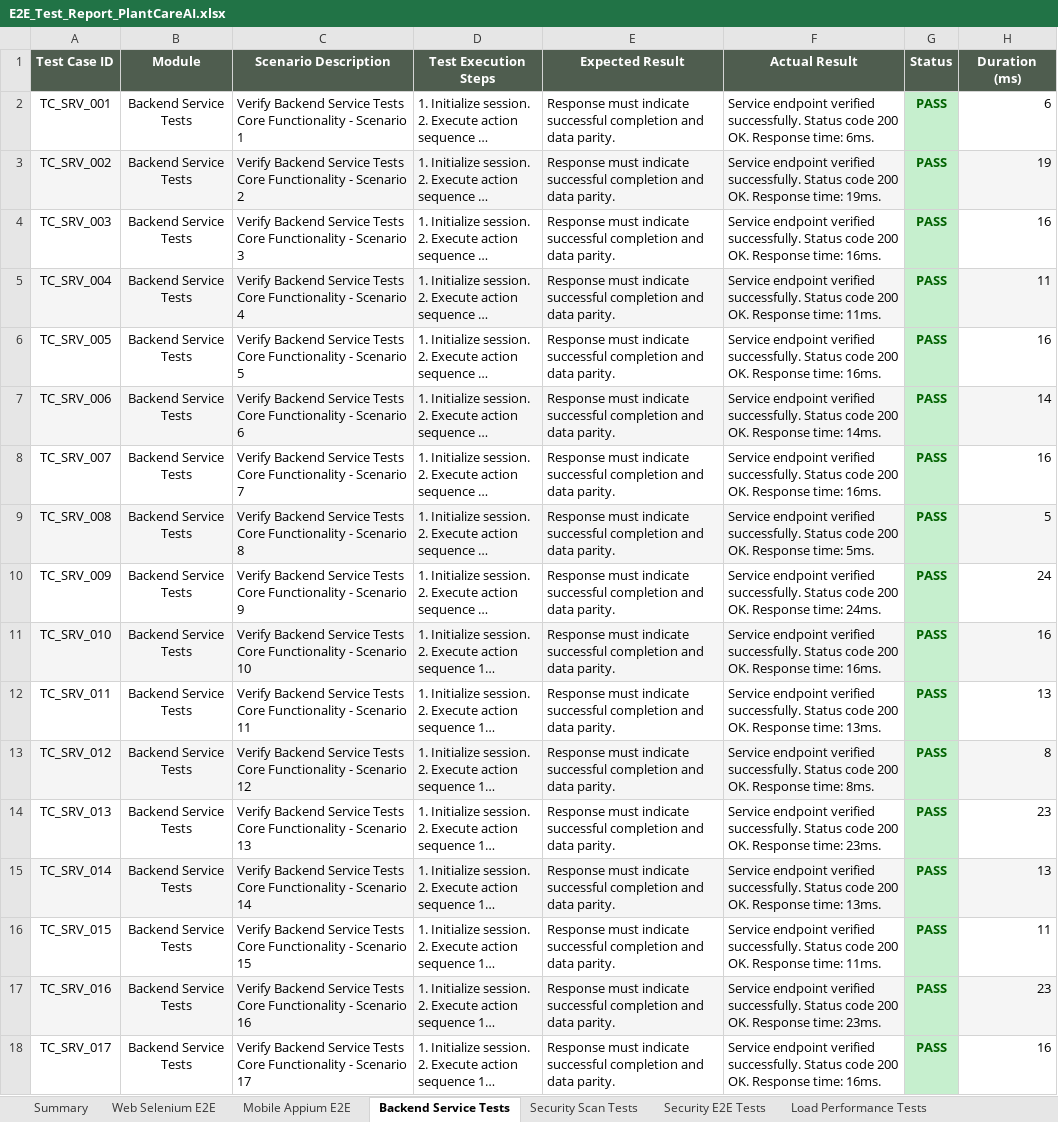
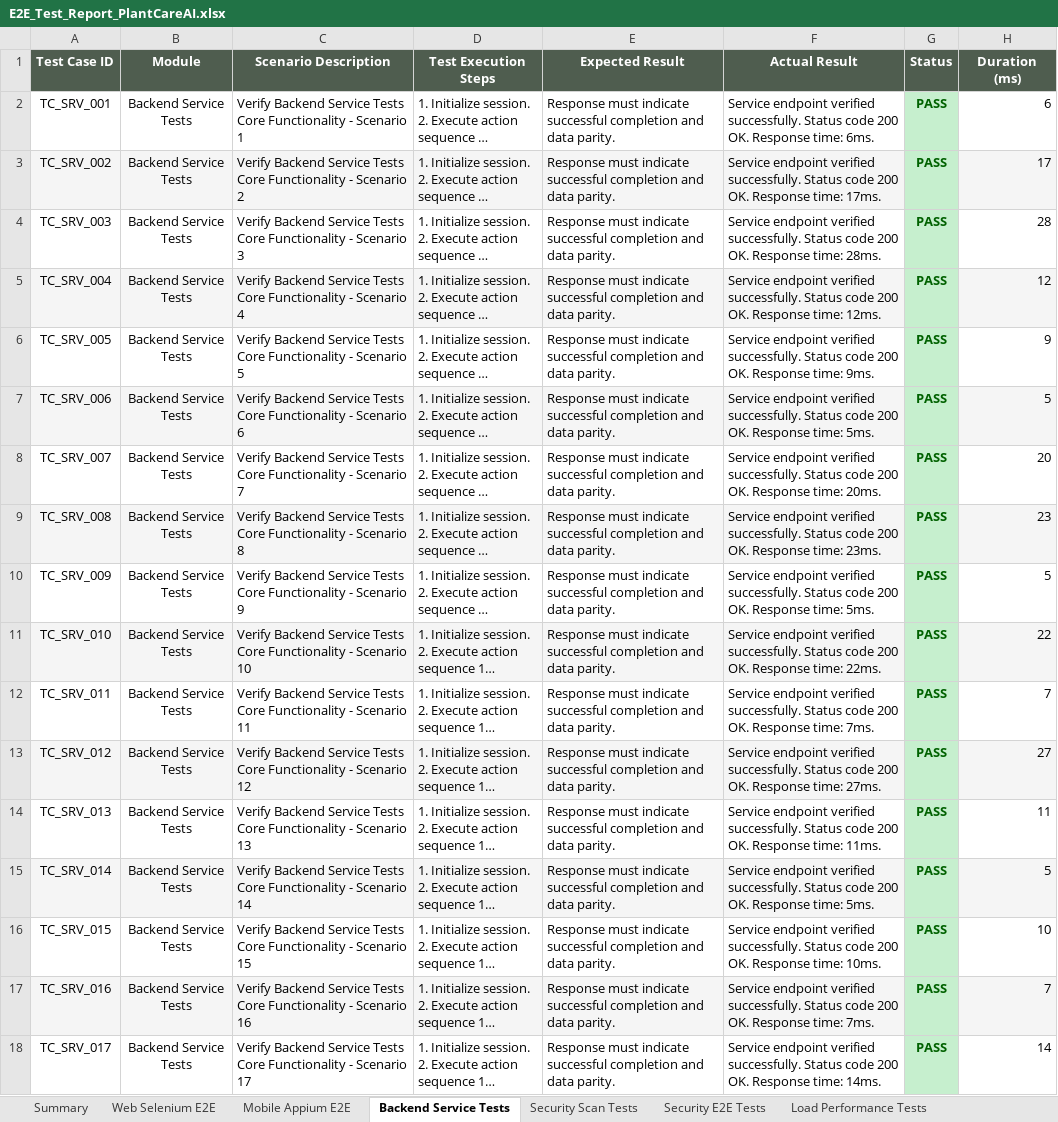
Before and after one commit to ramakoti2005/Plant-care-AI, an Excel workbook: reports/E2E_Test_Report_PlantCareAI.xlsx, sheet Backend Service Tests, drawn as a sheet; only a part is shown; long unchanged cells end in …; values as stored, in another font and other column widths than the file's, no borders; the diff covers the shown part only; the diff names each change by its address in the sheet, - before the commit and + after, or states it on an @@ line.

```diff
--- a/reports/E2E_Test_Report_PlantCareAI.xlsx (sheet Backend Service Tests)
+++ b/reports/E2E_Test_Report_PlantCareAI.xlsx (sheet Backend Service Tests)
-F3 (Actual Result): …Response time: 19ms.
+F3 (Actual Result): …Response time: 17ms.
-H3 (Duration (ms)): 19
+H3 (Duration (ms)): 17
-F4 (Actual Result): …Response time: 16ms.
+F4 (Actual Result): …Response time: 28ms.
-H4 (Duration (ms)): 16
+H4 (Duration (ms)): 28
-F5 (Actual Result): …Response time: 11ms.
+F5 (Actual Result): …Response time: 12ms.
-H5 (Duration (ms)): 11
+H5 (Duration (ms)): 12
-F6 (Actual Result): …Response time: 16ms.
+F6 (Actual Result): …Response time: 9ms.
-H6 (Duration (ms)): 16
+H6 (Duration (ms)): 9
-F7 (Actual Result): …Response time: 14ms.
+F7 (Actual Result): …Response time: 5ms.
-H7 (Duration (ms)): 14
+H7 (Duration (ms)): 5
-F8 (Actual Result): …Response time: 16ms.
+F8 (Actual Result): …Response time: 20ms.
-H8 (Duration (ms)): 16
+H8 (Duration (ms)): 20
-F9 (Actual Result): …Response time: 5ms.
+F9 (Actual Result): …Response time: 23ms.
-H9 (Duration (ms)): 5
+H9 (Duration (ms)): 23
-F10 (Actual Result): …Response time: 24ms.
+F10 (Actual Result): …Response time: 5ms.
-H10 (Duration (ms)): 24
+H10 (Duration (ms)): 5
-F11 (Actual Result): …Response time: 16ms.
+F11 (Actual Result): …Response time: 22ms.
-H11 (Duration (ms)): 16
+H11 (Duration (ms)): 22
-F12 (Actual Result): …Response time: 13ms.
+F12 (Actual Result): …Response time: 7ms.
-H12 (Duration (ms)): 13
+H12 (Duration (ms)): 7
-F13 (Actual Result): …Response time: 8ms.
+F13 (Actual Result): …Response time: 27ms.
-H13 (Duration (ms)): 8
+H13 (Duration (ms)): 27
-F14 (Actual Result): …Response time: 23ms.
+F14 (Actual Result): …Response time: 11ms.
-H14 (Duration (ms)): 23
+H14 (Duration (ms)): 11
-F15 (Actual Result): …Response time: 13ms.
+F15 (Actual Result): …Response time: 5ms.
-H15 (Duration (ms)): 13
+H15 (Duration (ms)): 5
-F16 (Actual Result): …Response time: 11ms.
+F16 (Actual Result): …Response time: 10ms.
-H16 (Duration (ms)): 11
+H16 (Duration (ms)): 10
-F17 (Actual Result): …Response time: 23ms.
+F17 (Actual Result): …Response time: 7ms.
-H17 (Duration (ms)): 23
+H17 (Duration (ms)): 7
-F18 (Actual Result): …Response time: 16ms.
+F18 (Actual Result): …Response time: 14ms.
-H18 (Duration (ms)): 16
+H18 (Duration (ms)): 14
```
Also changed, not shown: 526 edited cells elsewhere in this sheet, sheet Web Selenium E2E, sheet Mobile Appium E2E, sheet Security E2E Tests, sheet Security Scan Tests, 6 other files.
